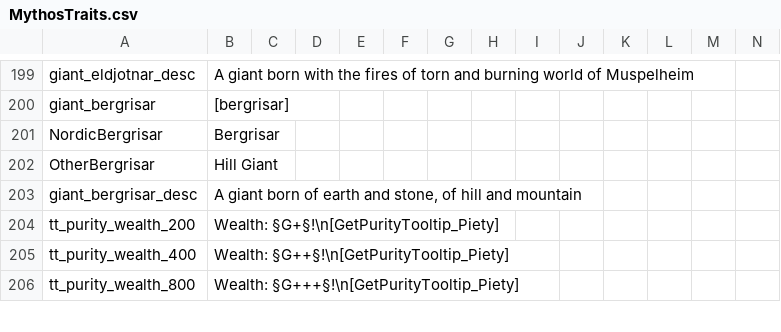
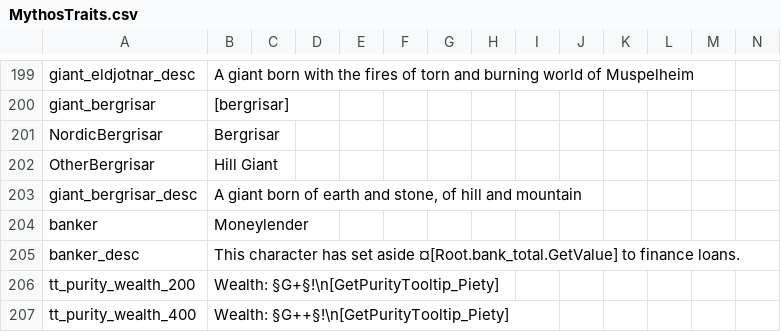
Before and after one commit to Leekoo/Mythos2, a CSV file: Mythos2/localisation/MythosTraits.csv, drawn as a sheet; only a part is shown, gaps mark what is left out; the shorter side is filled out with more unchanged rows; rows hold the shown columns only; the diff names each change by its address in the sheet, - before the commit and + after, or states it on an @@ line.

Commit message:
Bank system
Added ability for Merchant Republics to create banks

```diff
--- a/Mythos2/localisation/MythosTraits.csv
+++ b/Mythos2/localisation/MythosTraits.csv
+row 204: banker | Moneylender
+row 205: banker_desc | This character has set aside ¤[Root.bank_total.GetValue] to finance loans.
```
Also changed, not shown: 18 other files.
